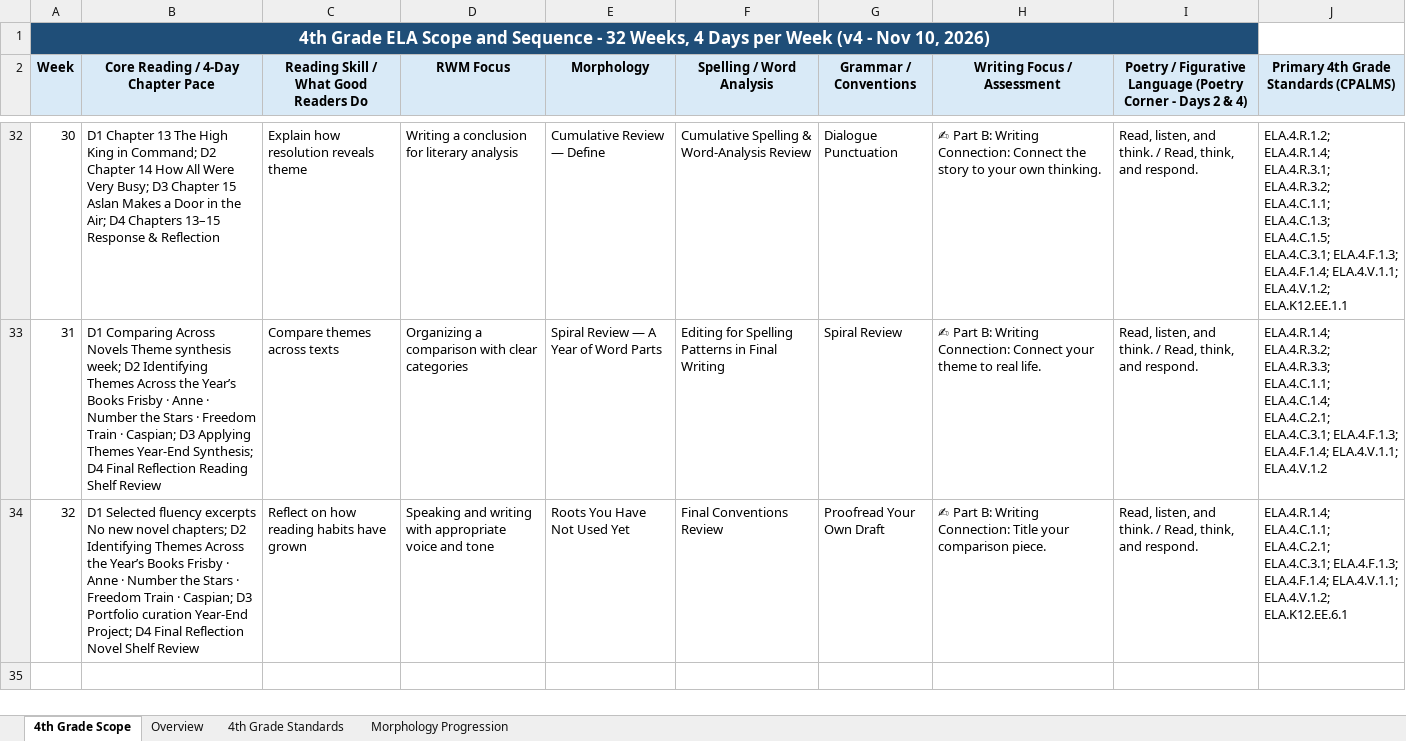
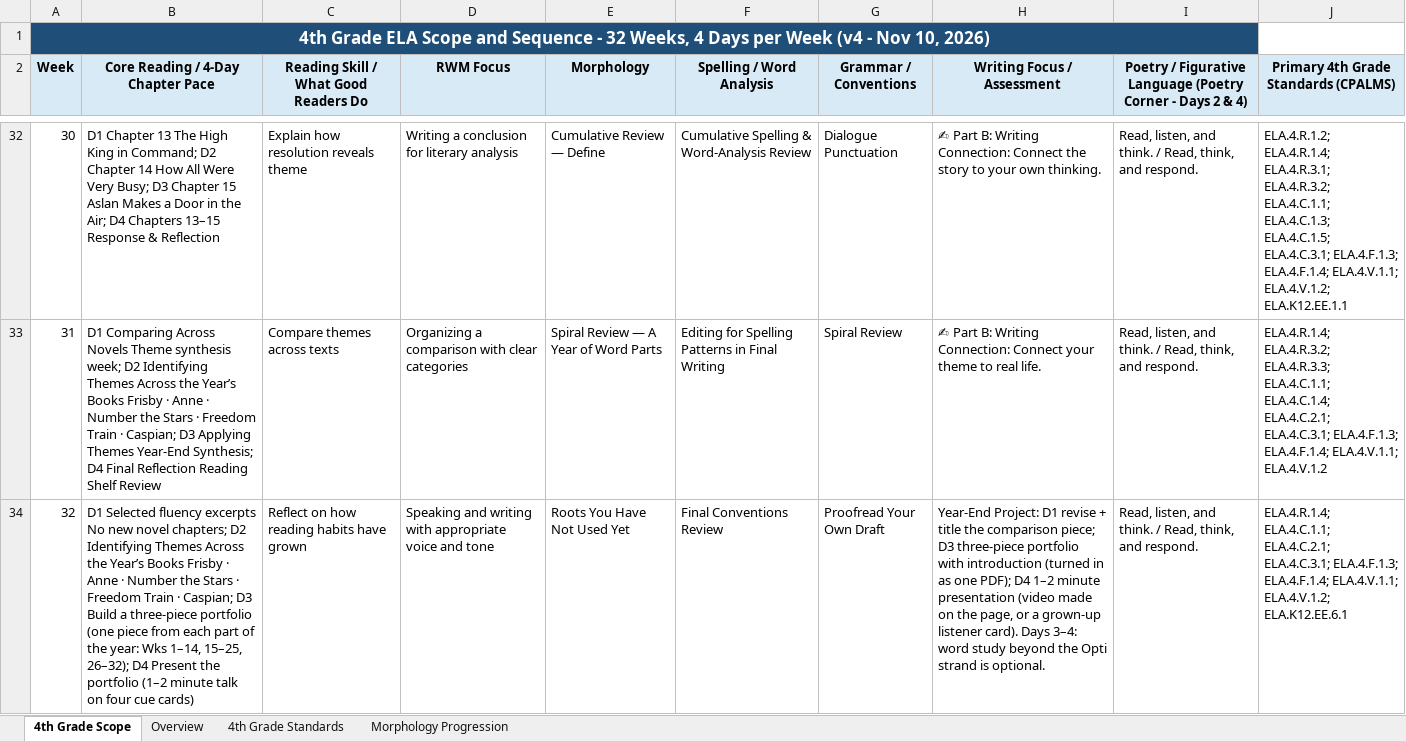
Before and after one commit to optimaondemand/optima-4th-ela, an Excel workbook: Planning docs/4th_grade_ela_scope_sequence_v4_2026-11-10.xlsx, sheet 4th Grade Scope, drawn as a sheet; only a part is shown, gaps mark what is left out; values as stored, in another font and other column widths than the file's, no borders; table styles not drawn; the diff names each change by its address in the sheet, - before the commit and + after, or states it on an @@ line.

```diff
--- a/Planning docs/4th_grade_ela_scope_sequence_v4_2026-11-10.xlsx (sheet 4th Grade Scope)
+++ b/Planning docs/4th_grade_ela_scope_sequence_v4_2026-11-10.xlsx (sheet 4th Grade Scope)
-B34: …Caspian; D3 Portfolio curation Year-End Project; D4 Final Reflection Novel Shelf Review
+B34: …Caspian; D3 Build a three-piece portfolio (one piece from each part of the year: Wks 1–14, 15–25, 26–32); D4 Present the portfolio (1–2 minute talk on four cue cards)
-H34 (Writing Focus / Assessment): ✍ Part B: Writing Connection: Title your comparison piece.
+H34 (Writing Focus / Assessment): Year-End Project: D1 revise + title the comparison piece; D3 three-piece portfolio with introduction (turned in as one PDF); D4 1–2 minute presentation (video made on the page, or a grown-up listener card). Days 3–4: word study beyond the Opti strand is optional.
```
